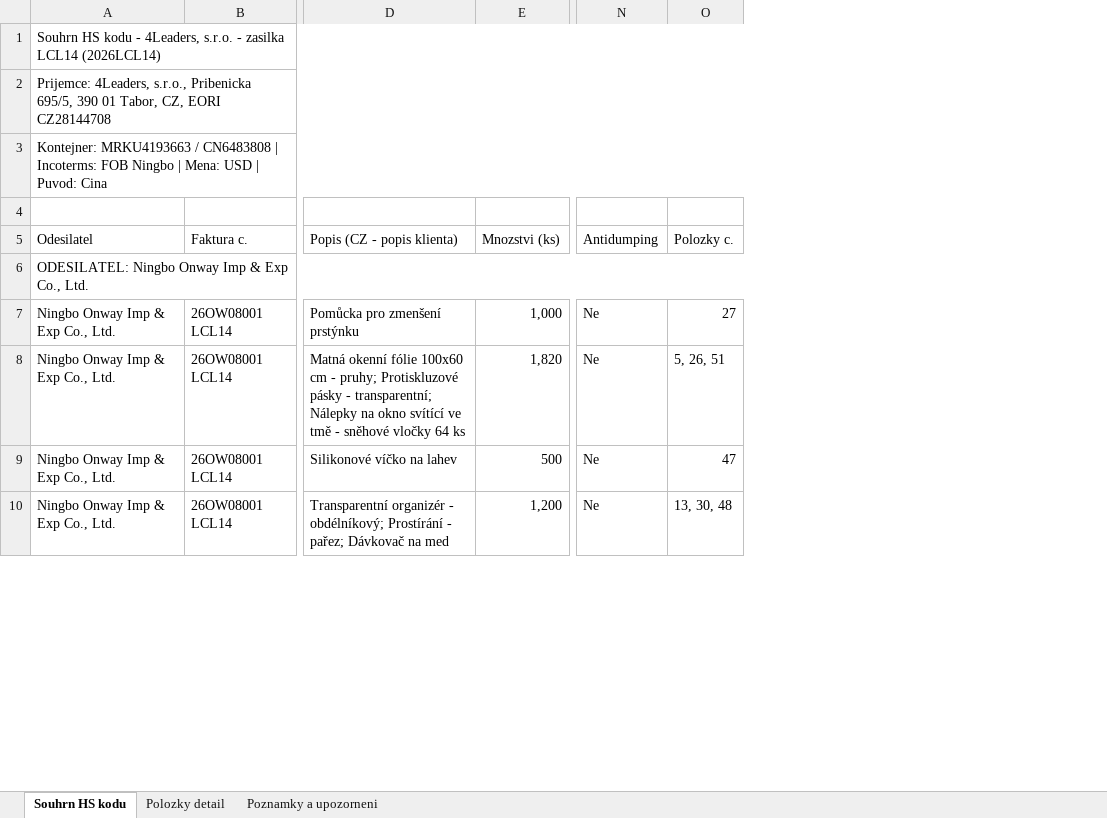
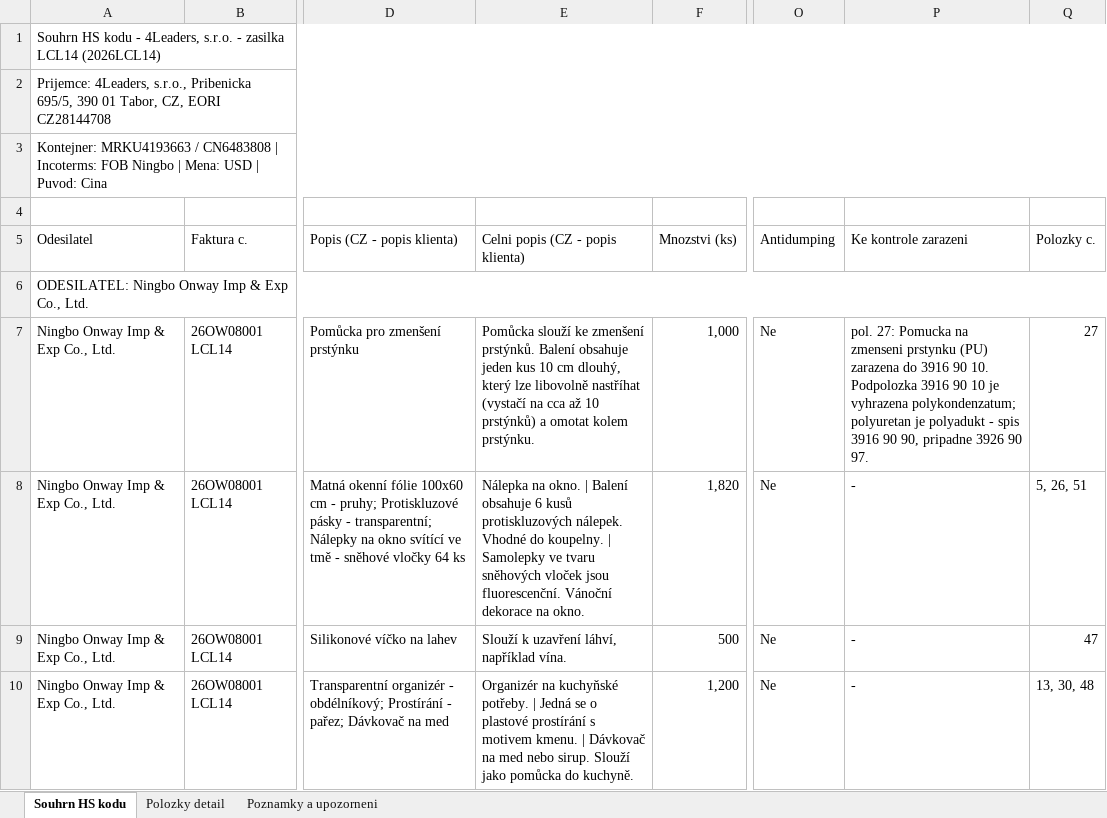
Before and after one commit to Kseni-ia/customs, an Excel workbook: output/HS_Code_Summary_4Leaders_LCL14.xlsx, sheet Souhrn HS kodu, drawn as a sheet; only a part is shown, gaps mark what is left out; values as stored, in another font and other column widths than the file's, no cell formats; the diff covers the shown part only; the diff names each change by its address in the sheet, - before the commit and + after, or states it on an @@ line.

```diff
--- a/output/HS_Code_Summary_4Leaders_LCL14.xlsx (sheet Souhrn HS kodu)
+++ b/output/HS_Code_Summary_4Leaders_LCL14.xlsx (sheet Souhrn HS kodu)
+column E (Celni popis (CZ - popis klienta)), rows 7-10: Pomůcka slouží ke zmenšení prstýnků. Balení obsahuje jeden kus 10 cm dlouhý, který lze libovolně nastříhat (vystačí na cca až 10 prstýnků) a omotat kolem prstýnku. | Nálepka na okno. | Balení obsahuje 6 kusů protiskluzových nálepek. Vhodné do koupelny. | Samolepky ve tvaru sněhových vloček jsou fluorescenční. Vánoční dekorace na okno. | Slouží k uzavření láhví, například vína. | Organizér na kuchyňské potřeby. | Jedná se o plastové prostírání s motivem kmenu. | Dávkovač na med nebo sirup. Slouží jako pomůcka do kuchyně.
+column P (Ke kontrole zarazeni), rows 7-10: pol. 27: Pomucka na zmenseni prstynku (PU) zarazena do 3916 90 10. Podpolozka 3916 90 10 je vyhrazena polykondenzatum; polyuretan je polyadukt - spis 3916 90 90, pripadne 3926 90 97. | - | - | -
```
Also changed, not shown: 23 edited cells elsewhere in this sheet, sheet Polozky detail, sheet Poznamky a upozorneni, cell formats.
